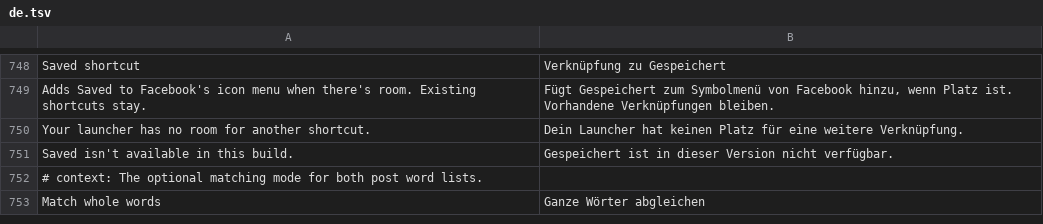
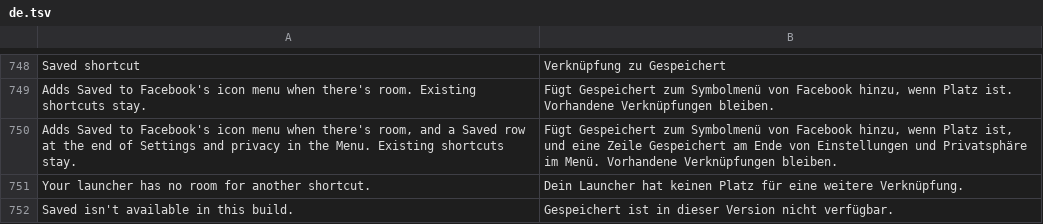
Before and after one commit to SA-SUJON/HushFacebook, a TSV file: extensions/shared/library/src/main/l10n/de.tsv, drawn as a sheet; only a part is shown, gaps mark what is left out; the shorter side is filled out with more unchanged rows.

Commit message:
feat(menu): add a Saved row beside the Hushfacebook settings row
Samsung's launcher doesn't show the Saved entry the Saved shortcut adds
to Facebook's icon menu, so on those phones the switch did nothing you
could see. With the switch on, the Menu's Settings and privacy group
now gets a Saved row right above Hushfacebook settings. It's built with
Facebook's own row factory, under an id next to the settings row's, and
a tap starts Facebook's public fb://saved route inside the current task.

The row needs the switch, a Saved route this build opens itself, and no
pause. A tap with no route left logs it and says Saved isn't available.
The Saved shortcut's description mentions the row when the Menu row
patch is in, translated in all five tables.

Checked on a phone with 581: the row shows above Hushfacebook settings,
opens Saved's Collections page in Facebook's own task, and Back returns
to the Menu.

```diff
--- a/extensions/shared/library/src/main/l10n/de.tsv
+++ b/extensions/shared/library/src/main/l10n/de.tsv
@@ -749,2 +749,3 @@ Saved shortcut	Verknüpfung zu Gespeichert
 Adds Saved to Facebook's icon menu when there's room. Existing shortcuts stay.	Fügt Gespeichert zum Symbolmenü von Facebook hinzu, wenn Platz ist. Vorhandene Verknüpfungen bleiben.
+Adds Saved to Facebook's icon menu when there's room, and a Saved row at the end of Settings and privacy in the Menu. Existing shortcuts stay.	Fügt Gespeichert zum Symbolmenü von Facebook hinzu, wenn Platz ist, und eine Zeile Gespeichert am Ende von Einstellungen und Privatsphäre im Menü. Vorhandene Verknüpfungen bleiben.
 Your launcher has no room for another shortcut.	Dein Launcher hat keinen Platz für eine weitere Verknüpfung.
```
Also changed, not shown: extensions/shared/library/src/main/l10n/es.tsv, extensions/shared/library/src/main/l10n/in.tsv, 9 other files.
